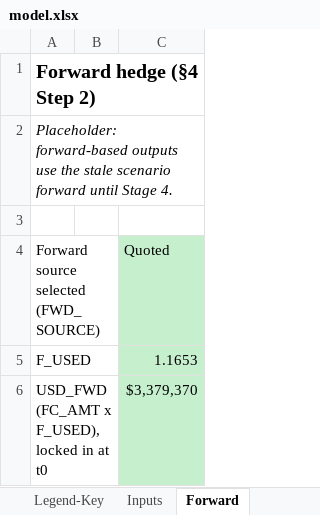
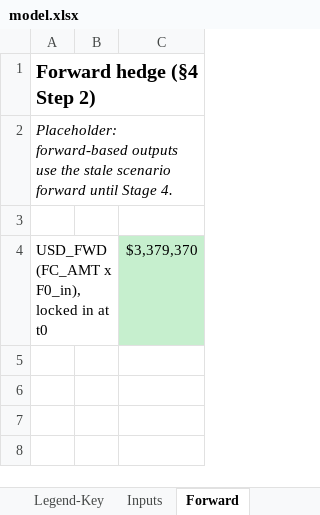
Before and after one commit to vanessalouie/Vanessa-Louie, an Excel workbook: capabilities/fx-hedging/model.xlsx, sheet Forward, drawn as a sheet; values as stored, in another font and other column widths than the file's, no borders; removed rows and columns are numbered as before the commit, all else as after; the diff names each change by its address in the sheet, - before the commit and + after, or states it on an @@ line.

```diff
--- a/capabilities/fx-hedging/model.xlsx (sheet Forward)
+++ b/capabilities/fx-hedging/model.xlsx (sheet Forward)
-row 4: Forward source selected (FWD_SOURCE) |  | Quoted
-row 5: F_USED |  | 1.1653
-A4: USD_FWD (FC_AMT x F_USED), locked in at t0
+A4: USD_FWD (FC_AMT x F0_in), locked in at t0
```
Also changed, not shown: sheet Inputs, sheet Sensitivity, sheet Legend-Key, sheet MoneyMarket, sheet Option, formulas that keep their value, charts or pictures, 3 other files.
